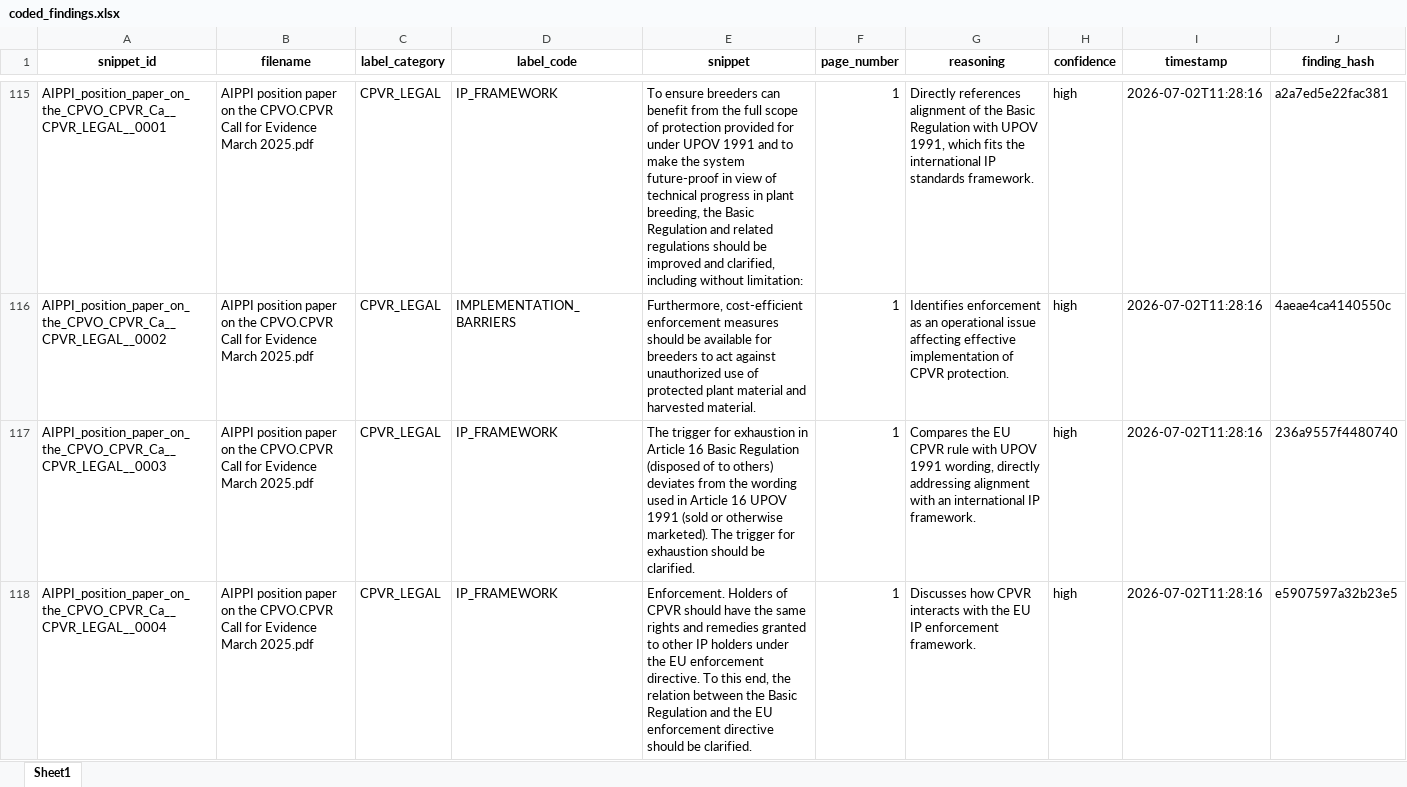
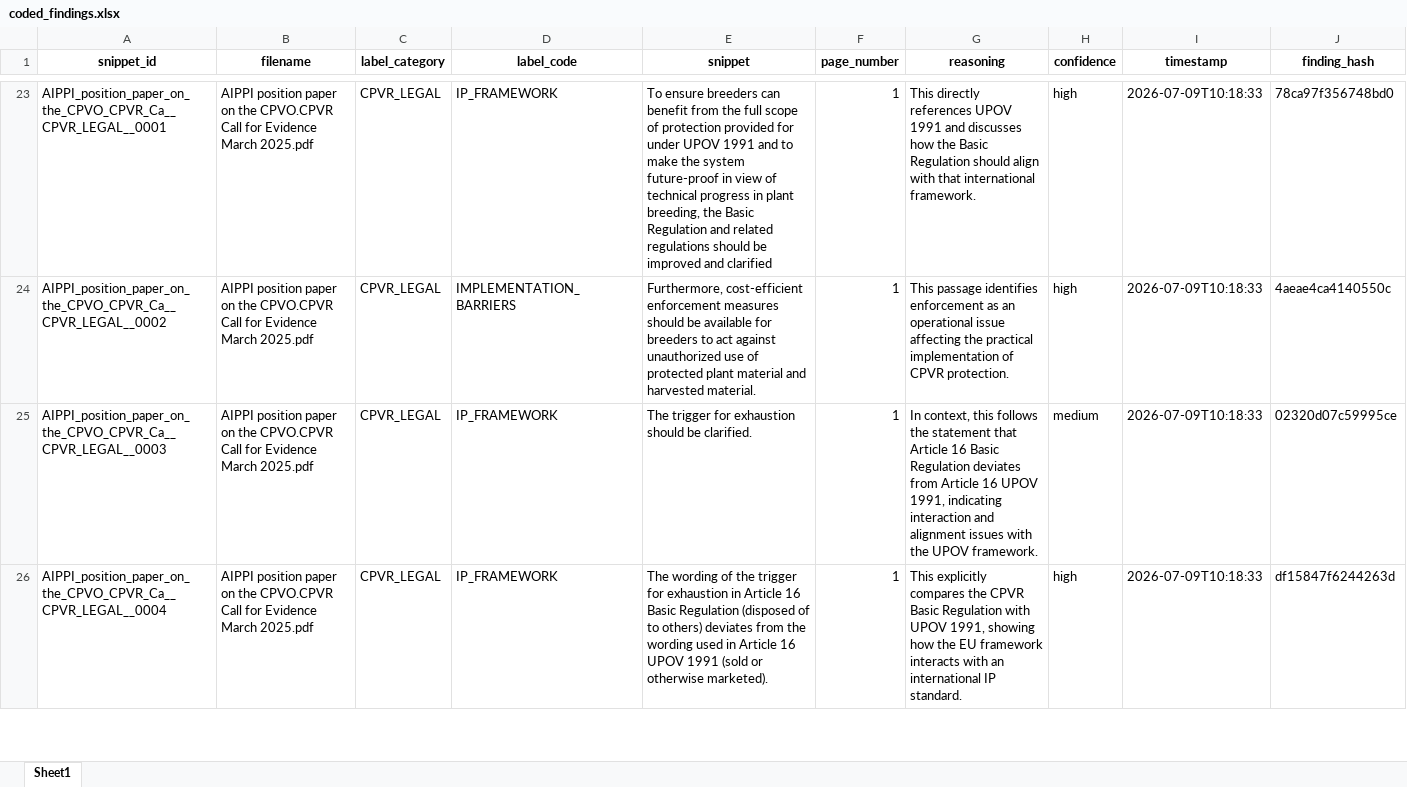
Before and after one commit to ecovineco/Qualitative_Coding_LitReviews_With_LLM, an Excel workbook: outputs/coded_findings.xlsx, sheet Sheet1, drawn as a sheet; only a part is shown, gaps mark what is left out; values as stored, in another font and other column widths than the file's, no borders; addresses are those after the commit; the diff covers the shown part only; the diff names each change by its address in the sheet, - before the commit and + after, or states it on an @@ line.

```diff
--- a/outputs/coded_findings.xlsx (sheet Sheet1)
+++ b/outputs/coded_findings.xlsx (sheet Sheet1)
-E23 (snippet): …improved and clarified, including without limitation:
+E23 (snippet): …improved and clarified
-G23 (reasoning): Directly references alignment of the Basic Regulation with UPOV 1991, which fits the international IP standards framework.
+G23 (reasoning): This directly references UPOV 1991 and discusses how the Basic Regulation should align with that international framework.
-I23:I26 (timestamp): 2026-07-02T11:28:16
+I23:I26 (timestamp): 2026-07-09T10:18:33
-J23 (finding_hash): a2a7ed5e22fac381
+J23 (finding_hash): 78ca97f356748bd0
-G24 (reasoning): Identifies enforcement as an operational issue affecting effective implementation of…
+G24 (reasoning): This passage identifies enforcement as an operational issue affecting the practical implementation of…
-E25 (snippet): …for exhaustion in Article 16 Basic Regulation (disposed of to others) deviates from the wording used in Article 16 UPOV 1991 (sold or otherwise marketed). The trigger for exhaustion should be…
+E25 (snippet): …for exhaustion should be…
-G25 (reasoning): Compares the EU CPVR rule with UPOV 1991 wording, directly addressing alignment with an international IP framework.
+G25 (reasoning): In context, this follows the statement that Article 16 Basic Regulation deviates from Article 16 UPOV 1991, indicating interaction and alignment issues with the UPOV framework.
-H25 (confidence): high
+H25 (confidence): medium
-J25 (finding_hash): 236a9557f4480740
+J25 (finding_hash): 02320d07c59995ce
-E26 (snippet): Enforcement. Holders of CPVR should have the same rights and remedies granted to other IP holders under the EU enforcement directive. To this end, the relation between the Basic Regulation and the EU enforcement directive should be clarified.
+E26 (snippet): The wording of the trigger for exhaustion in Article 16 Basic Regulation (disposed of to others) deviates from the wording used in Article 16 UPOV 1991 (sold or otherwise marketed).
-G26 (reasoning): Discusses how CPVR interacts with the EU IP enforcement framework.
+G26 (reasoning): This explicitly compares the CPVR Basic Regulation with UPOV 1991, showing how the EU framework interacts with an international IP standard.
-J26 (finding_hash): e5907597a32b23e5
+J26 (finding_hash): df15847f6244263d
```
Also changed, not shown: 7 added rows, 96 removed rows and 154 edited cells elsewhere in this sheet, outputs/coded_findings_verified.xlsx, outputs/errors.xlsx, 8 other files.
